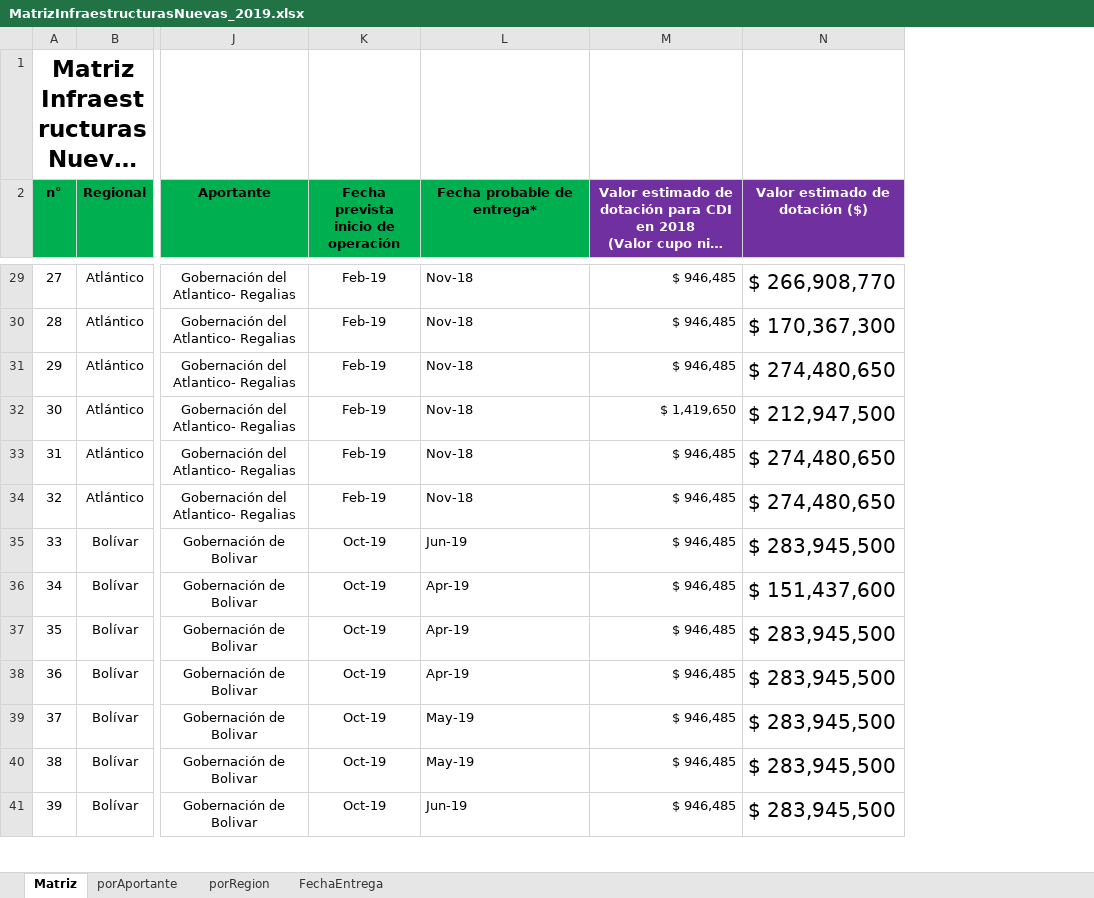
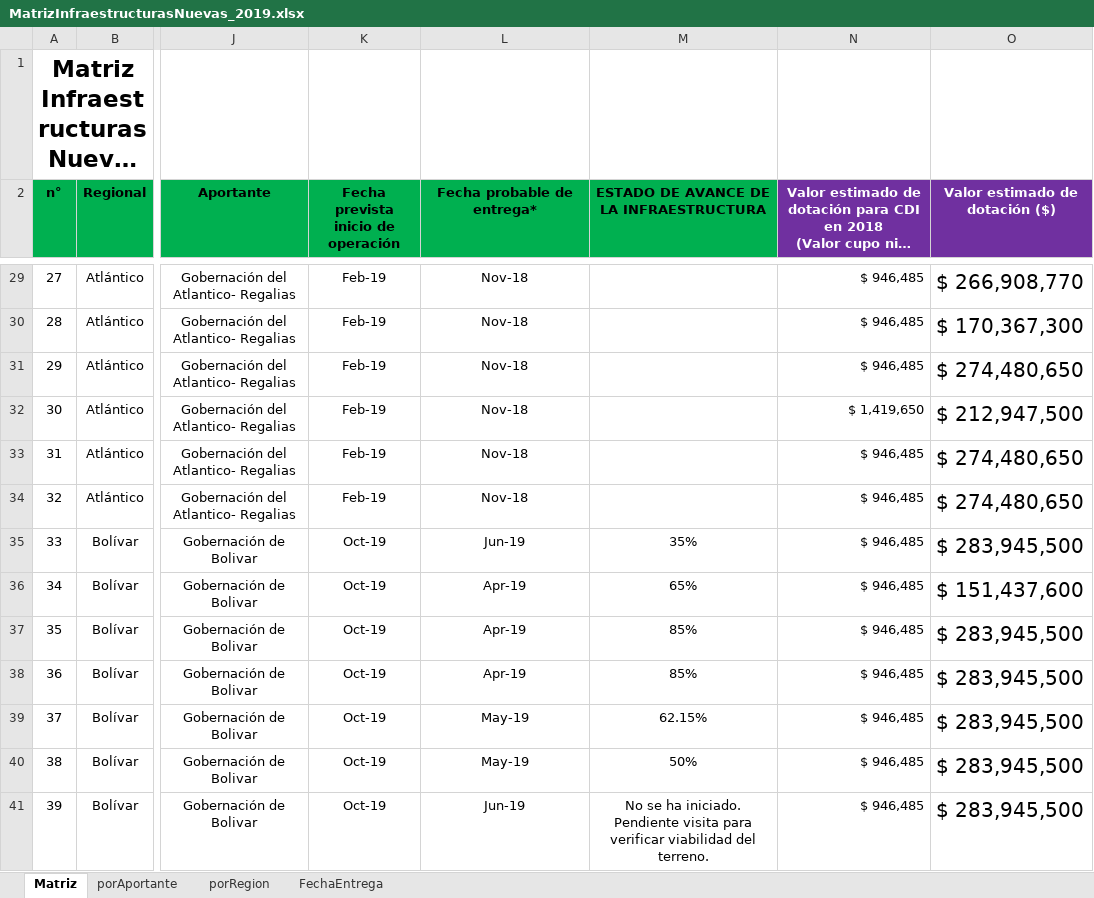
Before and after one commit to paulaO/Dotaciones2019, an Excel workbook: Infraestructura/MatrizInfraestructurasNuevas_2019.xlsx, sheet Matriz, drawn as a sheet; only a part is shown, gaps mark what is left out; long unchanged cells end in …; values as stored, in another font and other column widths than the file's, no borders; the diff covers the shown part only; the diff names each change by its address in the sheet, - before the commit and + after, or states it on an @@ line.

```diff
--- a/Infraestructura/MatrizInfraestructurasNuevas_2019.xlsx (sheet Matriz)
+++ b/Infraestructura/MatrizInfraestructurasNuevas_2019.xlsx (sheet Matriz)
+column M, row 2: ESTADO DE AVANCE DE LA INFRAESTRUCTURA; rows 35-41: 35% | 65% | 85% | 85% | 62.15% | 50% | No se ha iniciado. Pendiente visita para verificar viabilidad del terreno.
-L29:L41 alignment: left
+L29:L41 alignment: center
```
Also changed, not shown: cell formats elsewhere in this sheet, formulas that keep their value, 2 other files.
